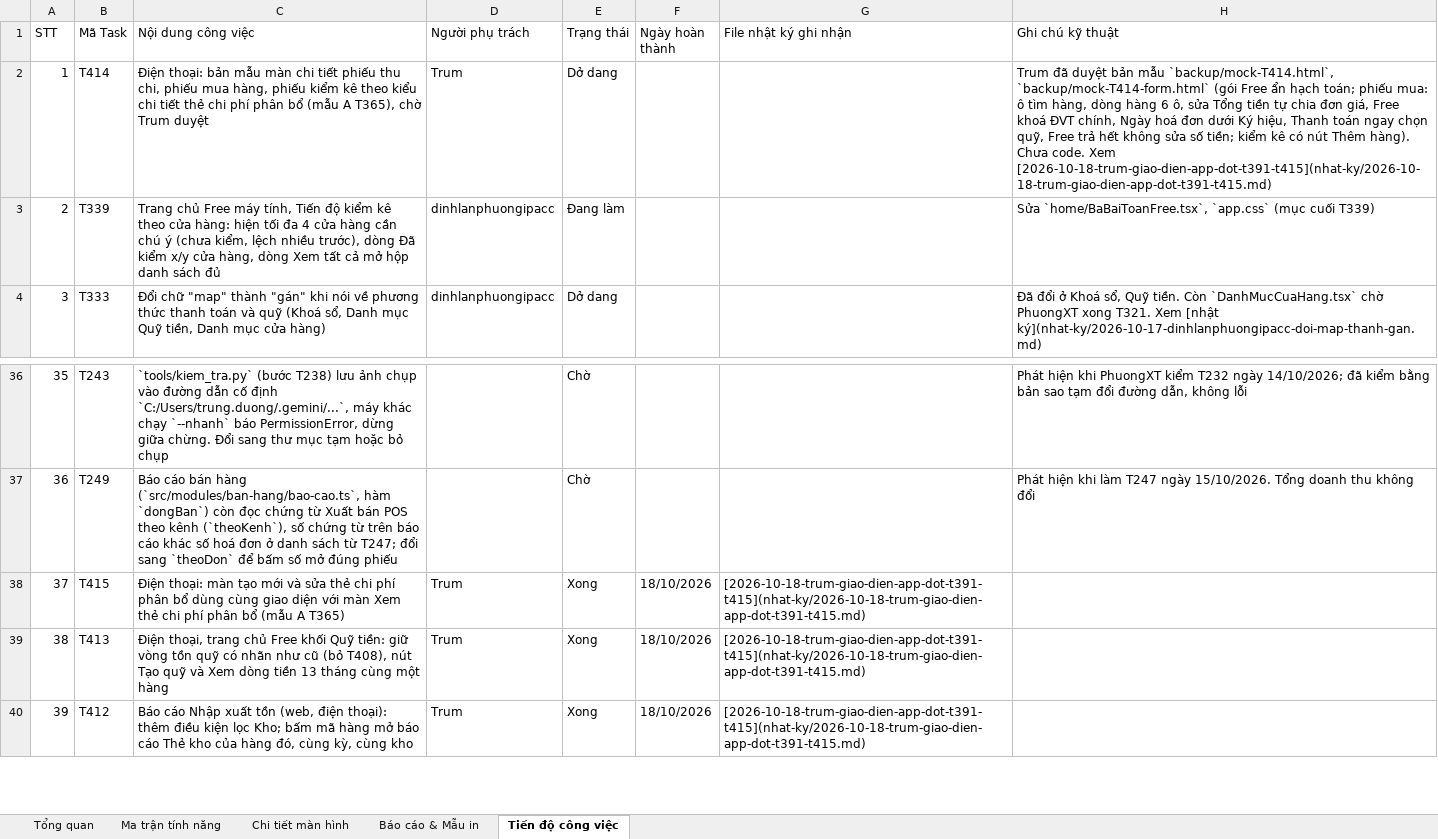
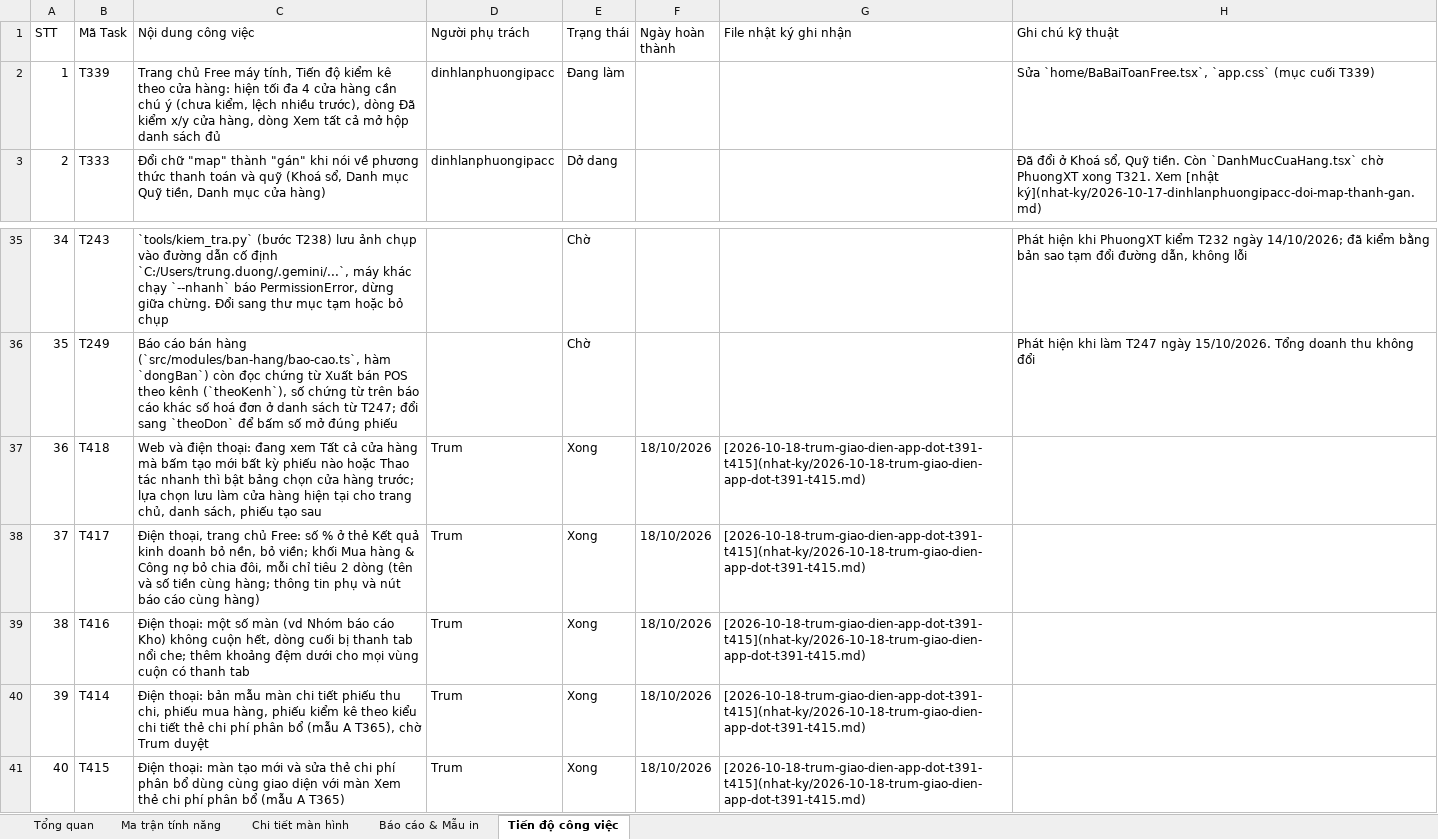
Before and after one commit to trungkhanhduong93/iaccdemo, an Excel workbook: docs/IACC-Cloud-Chi-Tiet-He-Thong.xlsx, sheet Tiến độ công việc, drawn as a sheet; only a part is shown, gaps mark what is left out; the shorter side is filled out with more unchanged rows; values as stored, in another font and other column widths than the file's, no cell formats; removed rows and columns are numbered as before the commit, all else as after; the diff names each change by its address in the sheet, - before the commit and + after, or states it on an @@ line.

```diff
--- a/docs/IACC-Cloud-Chi-Tiet-He-Thong.xlsx (sheet Tiến độ công việc)
+++ b/docs/IACC-Cloud-Chi-Tiet-He-Thong.xlsx (sheet Tiến độ công việc)
-row 2: 1 | T414 | Điện thoại: bản mẫu màn chi tiết phiếu thu chi, phiếu mua hàng, phiếu kiểm kê theo kiểu chi tiết thẻ chi phí phân bổ (mẫu A T365), chờ Trum duyệt | Trum | Dở dang |  |  | Trum đã duyệt bản mẫu `backup/mock-T414.html`, `backup/mock-T414-form.html` (gói Free ẩn hạch toán; phiếu mua: ô tìm hàng, dòng hàng 6 ô, sửa Tổng tiền tự chia đơn giá, Free khoá ĐVT chính, Ngày hoá đơn dưới Ký hiệu, Thanh toán ngay chọn quỹ, Free trả hết không sửa số tiền; kiểm kê có nút Thêm hàng). Chưa code. Xem [2026-10-18-trum-giao-dien-app-dot-t391-t415](nhat-ky/2026-10-18-trum-giao-dien-app-dot-t391-t415.md)
@@ column A (STT) renumbered from row 2 down @@
+row 37: 36 | T418 | Web và điện thoại: đang xem Tất cả cửa hàng mà bấm tạo mới bất kỳ phiếu nào hoặc Thao tác nhanh thì bật bảng chọn cửa hàng trước; lựa chọn lưu làm cửa hàng hiện tại cho trang chủ, danh sách, phiếu tạo sau | Trum | Xong | 18/10/2026 | [2026-10-18-trum-giao-dien-app-dot-t391-t415](nhat-ky/2026-10-18-trum-giao-dien-app-dot-t391-t415.md)
+row 38: 37 | T417 | Điện thoại, trang chủ Free: số % ở thẻ Kết quả kinh doanh bỏ nền, bỏ viền; khối Mua hàng & Công nợ bỏ chia đôi, mỗi chỉ tiêu 2 dòng (tên và số tiền cùng hàng; thông tin phụ và nút báo cáo cùng hàng) | Trum | Xong | 18/10/2026 | [2026-10-18-trum-giao-dien-app-dot-t391-t415](nhat-ky/2026-10-18-trum-giao-dien-app-dot-t391-t415.md)
+row 39: 38 | T416 | Điện thoại: một số màn (vd Nhóm báo cáo Kho) không cuộn hết, dòng cuối bị thanh tab nổi che; thêm khoảng đệm dưới cho mọi vùng cuộn có thanh tab | Trum | Xong | 18/10/2026 | [2026-10-18-trum-giao-dien-app-dot-t391-t415](nhat-ky/2026-10-18-trum-giao-dien-app-dot-t391-t415.md)
+row 40: 39 | T414 | Điện thoại: bản mẫu màn chi tiết phiếu thu chi, phiếu mua hàng, phiếu kiểm kê theo kiểu chi tiết thẻ chi phí phân bổ (mẫu A T365), chờ Trum duyệt | Trum | Xong | 18/10/2026 | [2026-10-18-trum-giao-dien-app-dot-t391-t415](nhat-ky/2026-10-18-trum-giao-dien-app-dot-t391-t415.md)
```
Also changed, not shown: sheet Tổng quan, cell formats, 3 other files.
